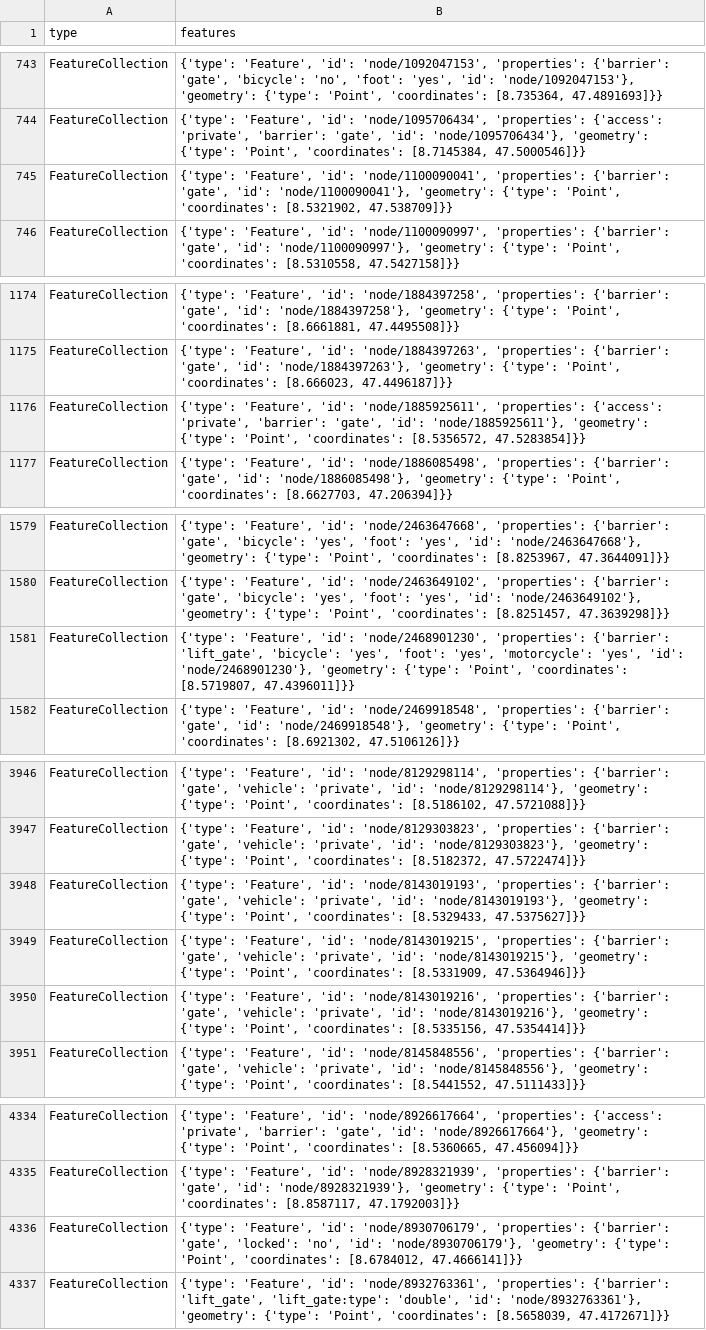
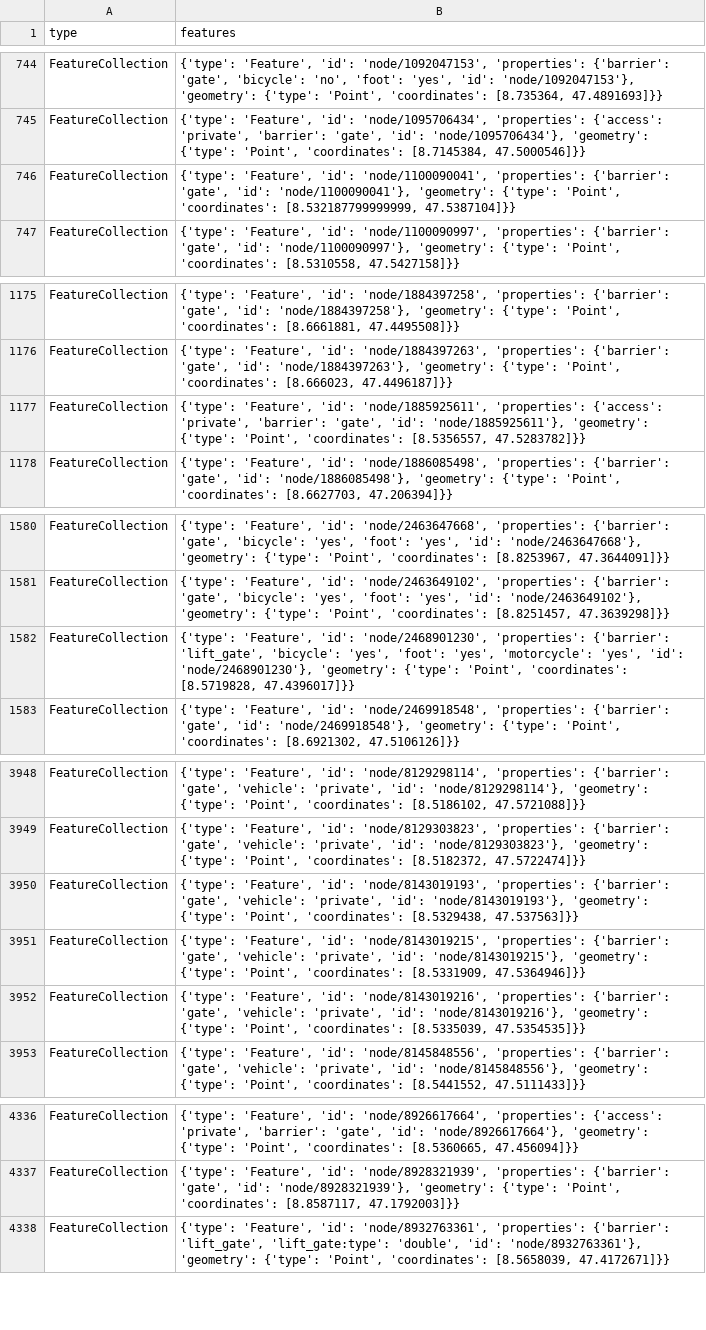
Before and after one commit to chnuessli/elz-data, a CSV file: data/csv/access/gates/gates_dispo_srz.csv, drawn as a sheet; only a part is shown, gaps mark what is left out; the diff covers the shown part only.

```diff
--- a/data/csv/access/gates/gates_dispo_srz.csv
+++ b/data/csv/access/gates/gates_dispo_srz.csv
@@ -744,3 +745,3 @@ FeatureCollection,"{'type': 'Feature', 'id': 'node/1092047153', 'properties': {'
 FeatureCollection,"{'type': 'Feature', 'id': 'node/1095706434', 'properties': {'access': 'private', 'barrier': 'gate', 'id': 'node/1095706434'}, 'geometry': {'type': 'Point', 'coordinates': [8.7145384, 47.5000546]}}"
-FeatureCollection,"{'type': 'Feature', 'id': 'node/1100090041', 'properties': {'barrier': 'gate', 'id': 'node/1100090041'}, 'geometry': {'type': 'Point', 'coordinates': [8.5321902, 47.538709]}}"
+FeatureCollection,"{'type': 'Feature', 'id': 'node/1100090041', 'properties': {'barrier': 'gate', 'id': 'node/1100090041'}, 'geometry': {'type': 'Point', 'coordinates': [8.532187799999999, 47.5387104]}}"
 FeatureCollection,"{'type': 'Feature', 'id': 'node/1100090997', 'properties': {'barrier': 'gate', 'id': 'node/1100090997'}, 'geometry': {'type': 'Point', 'coordinates': [8.5310558, 47.5427158]}}"
@@ -1175,3 +1176,3 @@ FeatureCollection,"{'type': 'Feature', 'id': 'node/1884397258', 'properties': {'
 FeatureCollection,"{'type': 'Feature', 'id': 'node/1884397263', 'properties': {'barrier': 'gate', 'id': 'node/1884397263'}, 'geometry': {'type': 'Point', 'coordinates': [8.666023, 47.4496187]}}"
-FeatureCollection,"{'type': 'Feature', 'id': 'node/1885925611', 'properties': {'access': 'private', 'barrier': 'gate', 'id': 'node/1885925611'}, 'geometry': {'type': 'Point', 'coordinates': [8.5356572, 47.5283854]}}"
+FeatureCollection,"{'type': 'Feature', 'id': 'node/1885925611', 'properties': {'access': 'private', 'barrier': 'gate', 'id': 'node/1885925611'}, 'geometry': {'type': 'Point', 'coordinates': [8.5356557, 47.5283782]}}"
 FeatureCollection,"{'type': 'Feature', 'id': 'node/1886085498', 'properties': {'barrier': 'gate', 'id': 'node/1886085498'}, 'geometry': {'type': 'Point', 'coordinates': [8.6627703, 47.206394]}}"
@@ -1580,3 +1581,3 @@ FeatureCollection,"{'type': 'Feature', 'id': 'node/2463647668', 'properties': {'
 FeatureCollection,"{'type': 'Feature', 'id': 'node/2463649102', 'properties': {'barrier': 'gate', 'bicycle': 'yes', 'foot': 'yes', 'id': 'node/2463649102'}, 'geometry': {'type': 'Point', 'coordinates': [8.8251457, 47.3639298]}}"
-FeatureCollection,"{'type': 'Feature', 'id': 'node/2468901230', 'properties': {'barrier': 'lift_gate', 'bicycle': 'yes', 'foot': 'yes', 'motorcycle': 'yes', 'id': 'node/2468901230'}, 'geometry': {'type': 'Point', 'coordinates': [8.5719807, 47.4396011]}}"
+FeatureCollection,"{'type': 'Feature', 'id': 'node/2468901230', 'properties': {'barrier': 'lift_gate', 'bicycle': 'yes', 'foot': 'yes', 'motorcycle': 'yes', 'id': 'node/2468901230'}, 'geometry': {'type': 'Point', 'coordinates': [8.5719828, 47.4396017]}}"
 FeatureCollection,"{'type': 'Feature', 'id': 'node/2469918548', 'properties': {'barrier': 'gate', 'id': 'node/2469918548'}, 'geometry': {'type': 'Point', 'coordinates': [8.6921302, 47.5106126]}}"
@@ -3947,5 +3949,5 @@ FeatureCollection,"{'type': 'Feature', 'id': 'node/8129298114', 'properties': {'
 FeatureCollection,"{'type': 'Feature', 'id': 'node/8129303823', 'properties': {'barrier': 'gate', 'vehicle': 'private', 'id': 'node/8129303823'}, 'geometry': {'type': 'Point', 'coordinates': [8.5182372, 47.5722474]}}"
-FeatureCollection,"{'type': 'Feature', 'id': 'node/8143019193', 'properties': {'barrier': 'gate', 'vehicle': 'private', 'id': 'node/8143019193'}, 'geometry': {'type': 'Point', 'coordinates': [8.5329433, 47.5375627]}}"
+FeatureCollection,"{'type': 'Feature', 'id': 'node/8143019193', 'properties': {'barrier': 'gate', 'vehicle': 'private', 'id': 'node/8143019193'}, 'geometry': {'type': 'Point', 'coordinates': [8.5329438, 47.537563]}}"
 FeatureCollection,"{'type': 'Feature', 'id': 'node/8143019215', 'properties': {'barrier': 'gate', 'vehicle': 'private', 'id': 'node/8143019215'}, 'geometry': {'type': 'Point', 'coordinates': [8.5331909, 47.5364946]}}"
-FeatureCollection,"{'type': 'Feature', 'id': 'node/8143019216', 'properties': {'barrier': 'gate', 'vehicle': 'private', 'id': 'node/8143019216'}, 'geometry': {'type': 'Point', 'coordinates': [8.5335156, 47.5354414]}}"
+FeatureCollection,"{'type': 'Feature', 'id': 'node/8143019216', 'properties': {'barrier': 'gate', 'vehicle': 'private', 'id': 'node/8143019216'}, 'geometry': {'type': 'Point', 'coordinates': [8.5335039, 47.5354535]}}"
 FeatureCollection,"{'type': 'Feature', 'id': 'node/8145848556', 'properties': {'barrier': 'gate', 'vehicle': 'private', 'id': 'node/8145848556'}, 'geometry': {'type': 'Point', 'coordinates': [8.5441552, 47.5111433]}}"
@@ -4335,3 +4337,2 @@ FeatureCollection,"{'type': 'Feature', 'id': 'node/8926617664', 'properties': {'
 FeatureCollection,"{'type': 'Feature', 'id': 'node/8928321939', 'properties': {'barrier': 'gate', 'id': 'node/8928321939'}, 'geometry': {'type': 'Point', 'coordinates': [8.8587117, 47.1792003]}}"
-FeatureCollection,"{'type': 'Feature', 'id': 'node/8930706179', 'properties': {'barrier': 'gate', 'locked': 'no', 'id': 'node/8930706179'}, 'geometry': {'type': 'Point', 'coordinates': [8.6784012, 47.4666141]}}"
 FeatureCollection,"{'type': 'Feature', 'id': 'node/8932763361', 'properties': {'barrier': 'lift_gate', 'lift_gate:type': 'double', 'id': 'node/8932763361'}, 'geometry': {'type': 'Point', 'coordinates': [8.5658039, 47.4172671]}}"
```
Also changed, not shown: 5 added rows and 5 edited cells elsewhere in this file, data/csv/access/gates/gates_kt_zh.csv, data/csv/facilities/hospital/hospital_dispo_srz.csv, 8 other files.
